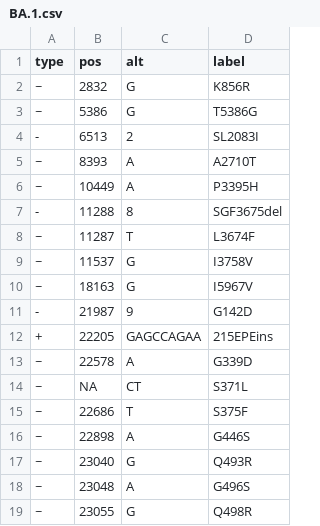
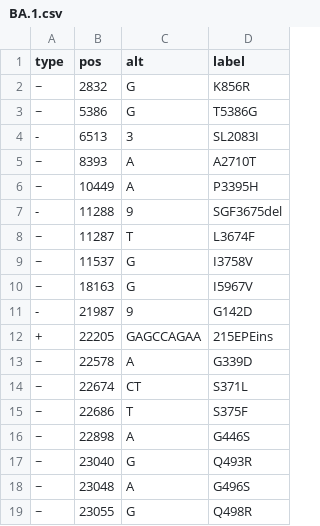
Before and after one commit to PoonLab/gromstole, a CSV file: lineages/BA.1.csv, drawn as a sheet; only a part is shown.

```diff
--- a/lineages/BA.1.csv
+++ b/lineages/BA.1.csv
@@ -3,6 +3,6 @@
 "~",5386,"G","T5386G"
-"-",6513,"2","SL2083I"
+"-",6513,"3","SL2083I"
 "~",8393,"A","A2710T"
 "~",10449,"A","P3395H"
-"-",11288,"8","SGF3675del"
+"-",11288,"9","SGF3675del"
 "~",11287,"T","L3674F"
@@ -13,3 +13,3 @@
 "~",22578,"A","G339D"
-"~",NA,"CT","S371L"
+"~",22674,"CT","S371L"
 "~",22686,"T","S375F"
```
Also changed, not shown: lineages/B.1.1.529.csv, lineages/BA.2.csv, 2 other files.
